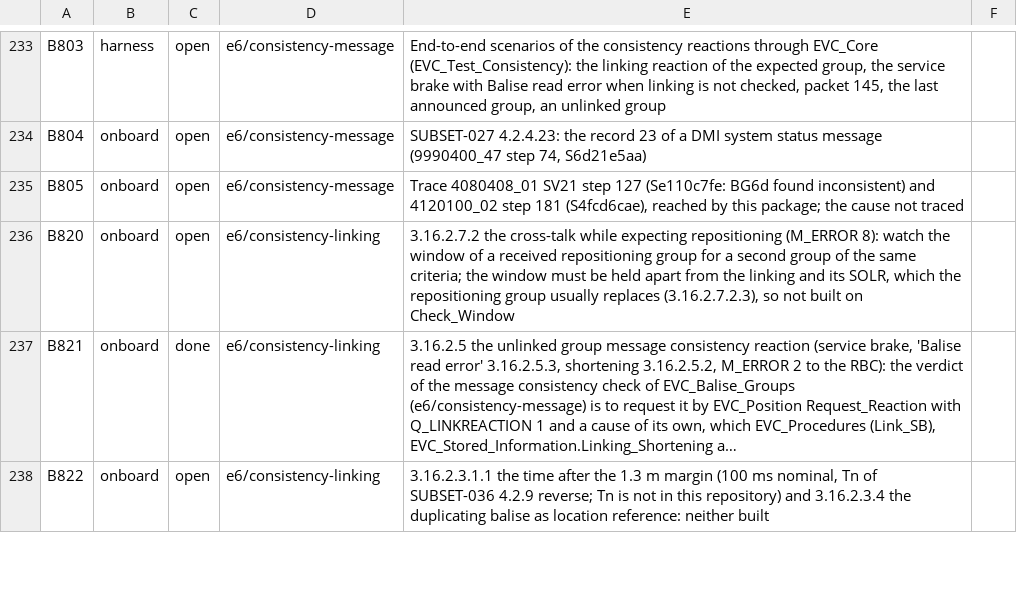
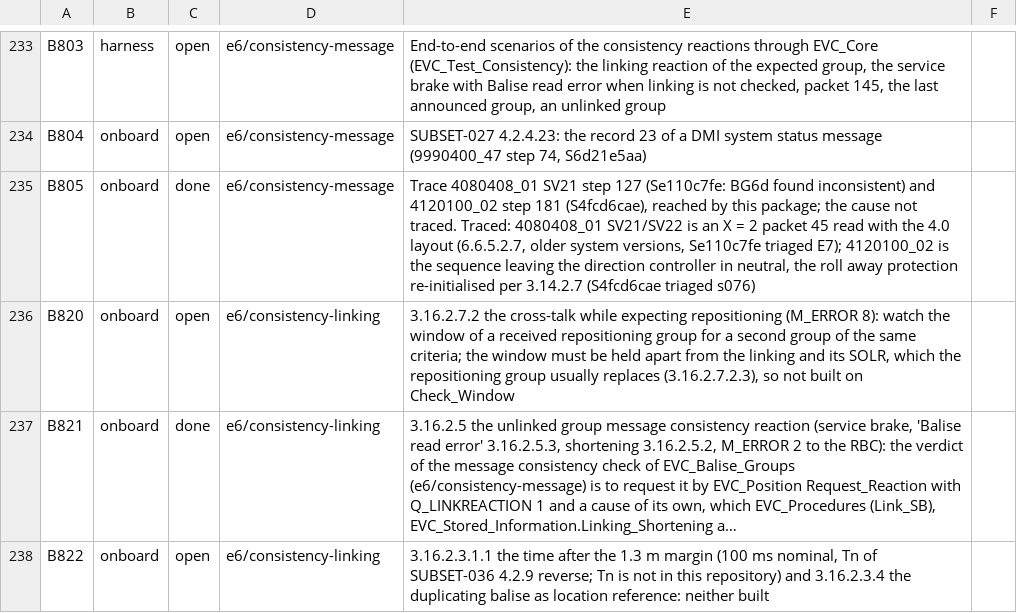
Before and after one commit to milanredele/etcs-dmi, a CSV file: doc/BACKLOG.csv, drawn as a sheet; only a part is shown, gaps mark what is left out; long unchanged cells end in ….

```diff
--- a/doc/BACKLOG.csv
+++ b/doc/BACKLOG.csv
@@ -234,3 +234,3 @@ B803,harness,open,e6/consistency-message,"End-to-end scenarios of the consistenc
 B804,onboard,open,e6/consistency-message,"SUBSET-027 4.2.4.23: the record 23 of a DMI system status message (9990400_47 step 74, S6d21e5aa)"
-B805,onboard,open,e6/consistency-message,"Trace 4080408_01 SV21 step 127 (Se110c7fe: BG6d found inconsistent) and 4120100_02 step 181 (S4fcd6cae), reached by this package; the cause not traced"
+B805,onboard,done,e6/consistency-message,"Trace 4080408_01 SV21 step 127 (Se110c7fe: BG6d found inconsistent) and 4120100_02 step 181 (S4fcd6cae), reached by this package; the cause not traced. Traced: 4080408_01 SV21/SV22 is an X = 2 packet 45 read with the 4.0 layout (6.6.5.2.7, older system versions, Se110c7fe triaged E7); 4120100_02 is the sequence leaving the direction controller in neutral, the roll away protection re-initialised per 3.14.2.7 (S4fcd6cae triaged s076)"
 B820,onboard,open,e6/consistency-linking,"3.16.2.7.2 the cross-talk while expecting repositioning (M_ERROR 8): watch the window of a received repositioning group for a second group of the same criteria; the window must be held apart from the linking and its SOLR, which the repositioning group usually replaces (3.16.2.7.2.3), so not built on Check_Window"
```
Also changed, not shown: 1 other file.
